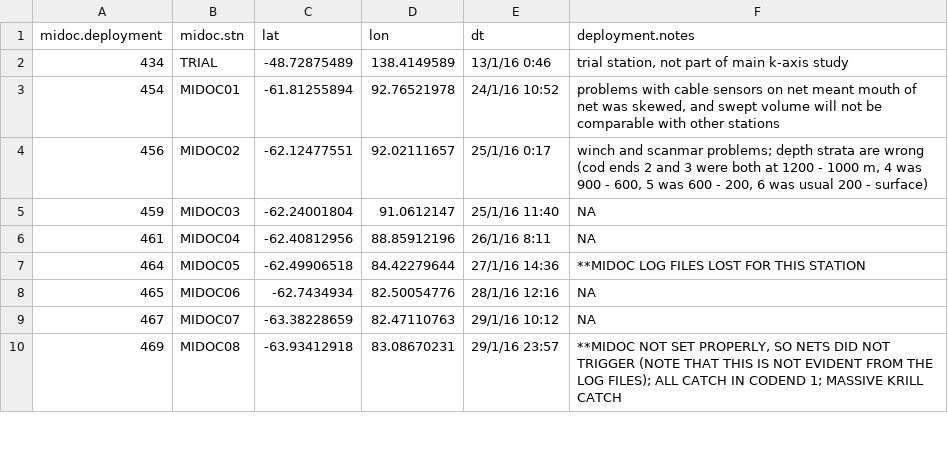
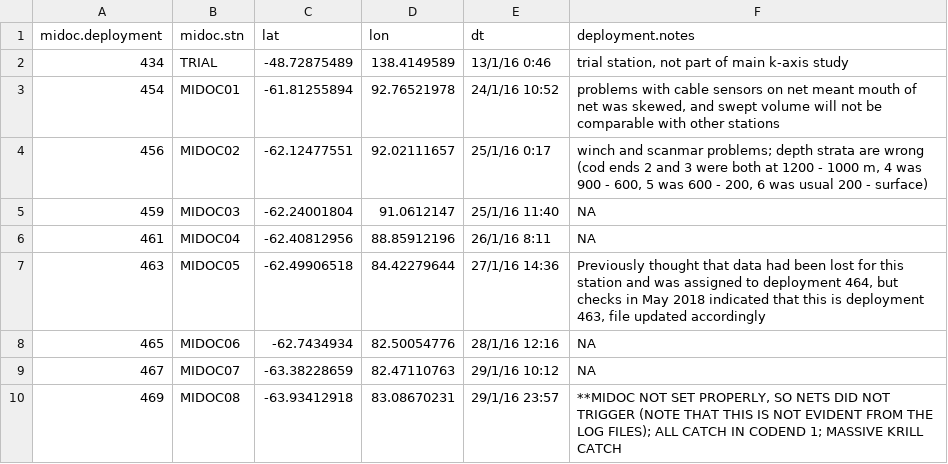
Before and after one commit to ZoeStarkey/K_Axis_Midoc, a CSV file: source data/k_axis_midoc_stations_notes.csv, drawn as a sheet; only a part is shown.

```diff
--- a/source data/k_axis_midoc_stations_notes.csv
+++ b/source data/k_axis_midoc_stations_notes.csv
@@ -6,3 +6,3 @@ midoc.deployment,midoc.stn,lat,lon,dt,deployment.notes
 461,MIDOC04,-62.40812956,88.85912196,26/1/16 8:11,NA
-464,MIDOC05,-62.49906518,84.42279644,27/1/16 14:36,**MIDOC LOG FILES LOST FOR THIS STATION
+463,MIDOC05,-62.49906518,84.42279644,27/1/16 14:36,"Previously thought that data had been lost for this station and was assigned to deployment 464, but checks in May 2018 indicated that this is deployment 463, file updated accordingly"
 465,MIDOC06,-62.7434934,82.50054776,28/1/16 12:16,NA
```
Also changed, not shown: 14 other files.
